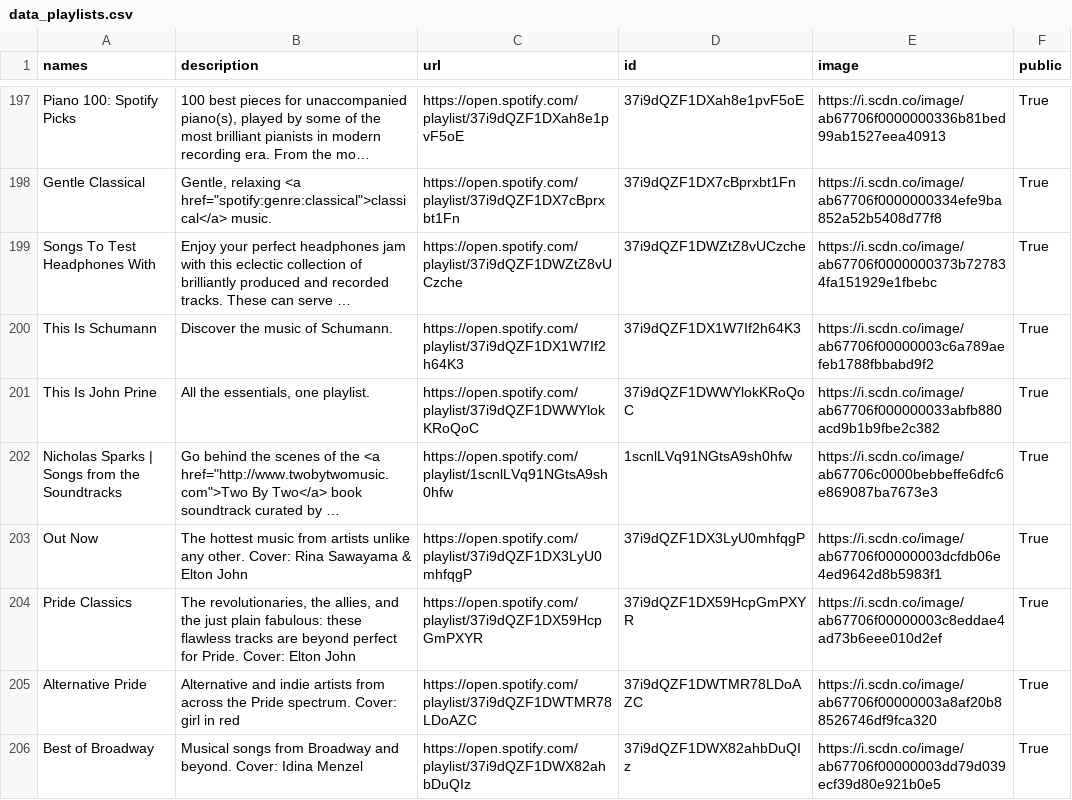
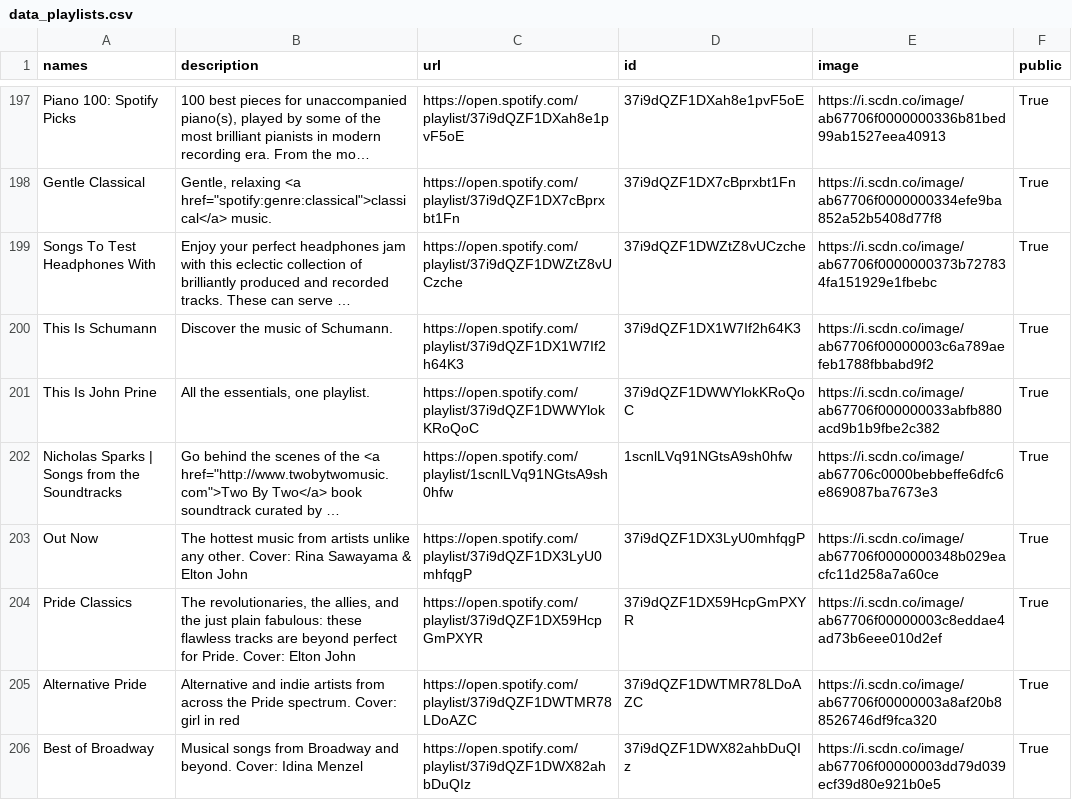
Before and after one commit to GrAMATO/Spotify_final, a CSV file: Testfolder/data_playlists.csv, drawn as a sheet; only a part is shown, gaps mark what is left out; long unchanged cells end in …; the diff names each change by its address in the sheet, - before the commit and + after, or states it on an @@ line.

Commit message:
update

```diff
--- a/Testfolder/data_playlists.csv
+++ b/Testfolder/data_playlists.csv
-E203 (image): https://i.scdn.co/image/ab67706f00000003dcfdb06e4ed9642d8b5983f1
+E203 (image): https://i.scdn.co/image/ab67706f0000000348b029eacfc11d258a7a60ce
```
